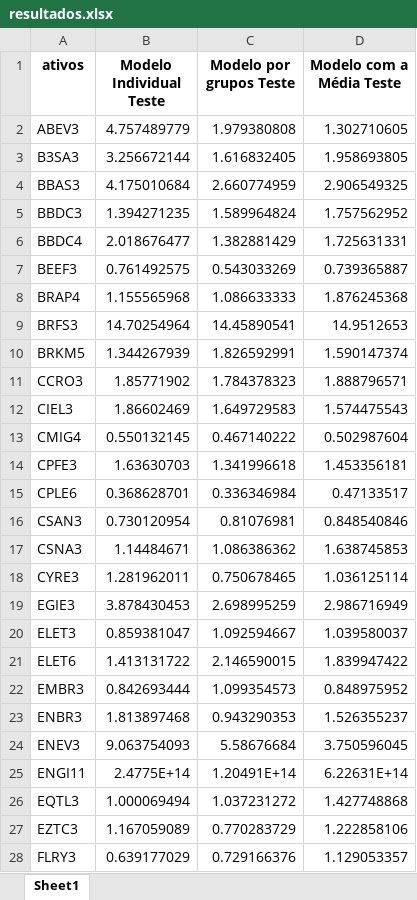
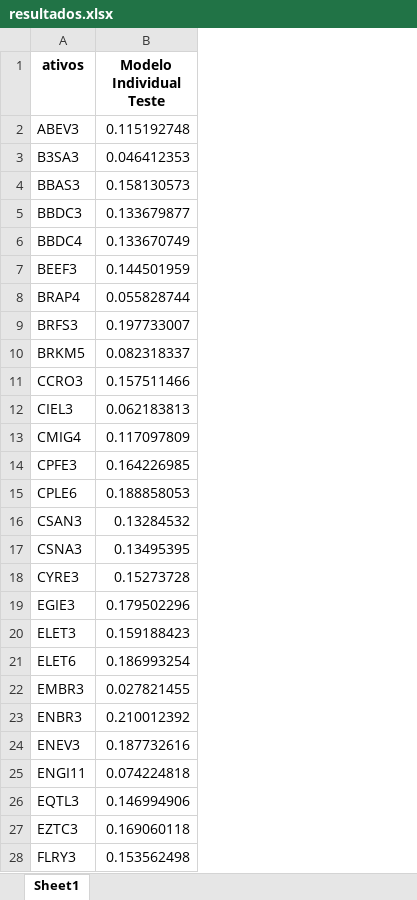
Before and after one commit to claudioestevam7/LinkNetwork, an Excel workbook: modelagem/Resultados_2018 1ª abordagem/11. Novembro/resultados.xlsx, sheet Sheet1, drawn as a sheet; only a part is shown; values as stored, in another font and other column widths than the file's, no borders; the diff covers the shown part only; the diff names each change by its address in the sheet, - before the commit and + after, or states it on an @@ line.

```diff
--- a/modelagem/Resultados_2018 1ª abordagem/11. Novembro/resultados.xlsx (sheet Sheet1)
+++ b/modelagem/Resultados_2018 1ª abordagem/11. Novembro/resultados.xlsx (sheet Sheet1)
-column C (Modelo por grupos Teste), rows 2-28: 1.979380808 | 1.616832405 | 2.660774959 | 1.589964824 | 1.382881429 | 0.543033269 | 1.086633333 | 14.45890541 | 1.826592991 | 1.784378323 | 1.649729583 | 0.467140222 | 1.341996618 | 0.336346984 | 0.81076981 | 1.086386362 | 0.750678465 | 2.698995259 | 1.092594667 | 2.146590015 | 1.099354573 | 0.943290353 | 5.58676684 | 1.20491E+14 | 1.037231272 | 0.770283729 | 0.729166376
-column D (Modelo com a Média Teste), rows 2-28: 1.302710605 | 1.958693805 | 2.906549325 | 1.757562952 | 1.725631331 | 0.739365887 | 1.876245368 | 14.9512653 | 1.590147374 | 1.888796571 | 1.574475543 | 0.502987604 | 1.453356181 | 0.47133517 | 0.848540846 | 1.638745853 | 1.036125114 | 2.986716949 | 1.039580037 | 1.839947422 | 0.848975952 | 1.526355237 | 3.750596045 | 6.22631E+14 | 1.427748868 | 1.222858106 | 1.129053357
-B2 (Modelo Individual Teste): 4.757489779
+B2 (Modelo Individual Teste): 0.115192748
-B3 (Modelo Individual Teste): 3.256672144
+B3 (Modelo Individual Teste): 0.046412353
-B4 (Modelo Individual Teste): 4.175010684
+B4 (Modelo Individual Teste): 0.158130573
-B5 (Modelo Individual Teste): 1.394271235
+B5 (Modelo Individual Teste): 0.133679877
-B6 (Modelo Individual Teste): 2.018676477
+B6 (Modelo Individual Teste): 0.133670749
-B7 (Modelo Individual Teste): 0.761492575
+B7 (Modelo Individual Teste): 0.144501959
-B8 (Modelo Individual Teste): 1.155565968
+B8 (Modelo Individual Teste): 0.055828744
-B9 (Modelo Individual Teste): 14.70254964
+B9 (Modelo Individual Teste): 0.197733007
-B10 (Modelo Individual Teste): 1.344267939
+B10 (Modelo Individual Teste): 0.082318337
-B11 (Modelo Individual Teste): 1.85771902
+B11 (Modelo Individual Teste): 0.157511466
-B12 (Modelo Individual Teste): 1.86602469
+B12 (Modelo Individual Teste): 0.062183813
-B13 (Modelo Individual Teste): 0.550132145
+B13 (Modelo Individual Teste): 0.117097809
-B14 (Modelo Individual Teste): 1.63630703
+B14 (Modelo Individual Teste): 0.164226985
-B15 (Modelo Individual Teste): 0.368628701
+B15 (Modelo Individual Teste): 0.188858053
-B16 (Modelo Individual Teste): 0.730120954
+B16 (Modelo Individual Teste): 0.13284532
-B17 (Modelo Individual Teste): 1.14484671
+B17 (Modelo Individual Teste): 0.13495395
-B18 (Modelo Individual Teste): 1.281962011
+B18 (Modelo Individual Teste): 0.15273728
-B19 (Modelo Individual Teste): 3.878430453
+B19 (Modelo Individual Teste): 0.179502296
-B20 (Modelo Individual Teste): 0.859381047
+B20 (Modelo Individual Teste): 0.159188423
-B21 (Modelo Individual Teste): 1.413131722
+B21 (Modelo Individual Teste): 0.186993254
-B22 (Modelo Individual Teste): 0.842693444
+B22 (Modelo Individual Teste): 0.027821455
-B23 (Modelo Individual Teste): 1.813897468
+B23 (Modelo Individual Teste): 0.210012392
-B24 (Modelo Individual Teste): 9.063754093
+B24 (Modelo Individual Teste): 0.187732616
-B25 (Modelo Individual Teste): 2.4775E+14
+B25 (Modelo Individual Teste): 0.074224818
-B26 (Modelo Individual Teste): 1.000069494
+B26 (Modelo Individual Teste): 0.146994906
-B27 (Modelo Individual Teste): 1.167059089
+B27 (Modelo Individual Teste): 0.169060118
-B28 (Modelo Individual Teste): 0.639177029
+B28 (Modelo Individual Teste): 0.153562498
```
Also changed, not shown: 27 edited cells elsewhere in this sheet, modelagem/Resultados_2018 1ª abordagem/10. Outubro/resultados.xlsx, modelagem/Resultados_2018 1ª abordagem/12. Dezembro/resultados.xlsx, 12 other files.
